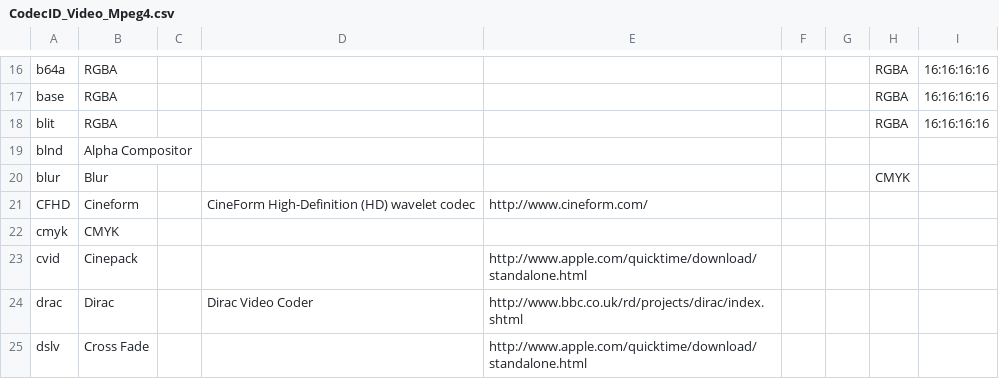
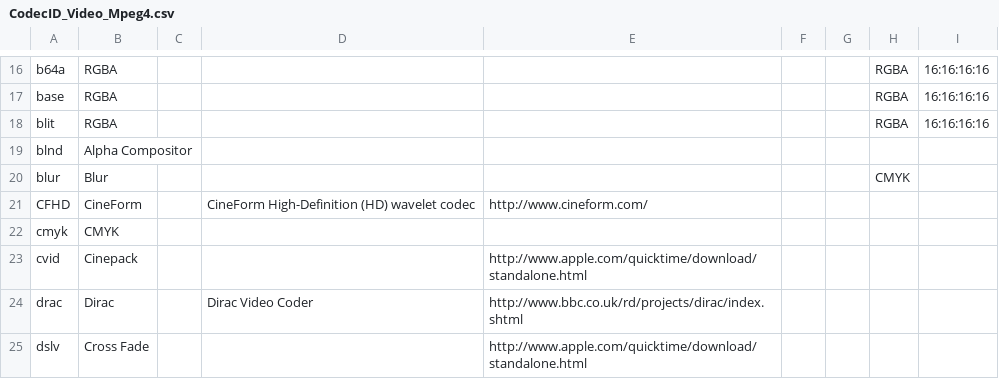
Before and after one commit to mediatest/mediatestLib, a CSV file: Source/Ressource/Text/DataBase/CodecID_Video_Mpeg4.csv, drawn as a sheet; only a part is shown, gaps mark what is left out.

```diff
--- a/Source/Ressource/Text/DataBase/CodecID_Video_Mpeg4.csv
+++ b/Source/Ressource/Text/DataBase/CodecID_Video_Mpeg4.csv
@@ -20,3 +20,3 @@ blnd;Alpha Compositor;;;;;;;
 blur;Blur;;;;;;CMYK;
-CFHD;Cineform;;CineForm High-Definition (HD) wavelet codec;http://www.cineform.com/;;;;
+CFHD;CineForm;;CineForm High-Definition (HD) wavelet codec;http://www.cineform.com/;;;;
 cmyk;CMYK;;;;;;;
```
Also changed, not shown: Source/Ressource/Text/DataBase/Codec.csv, Source/Ressource/Text/DataBase/CodecID_Video_Riff.csv, 1 other file.
